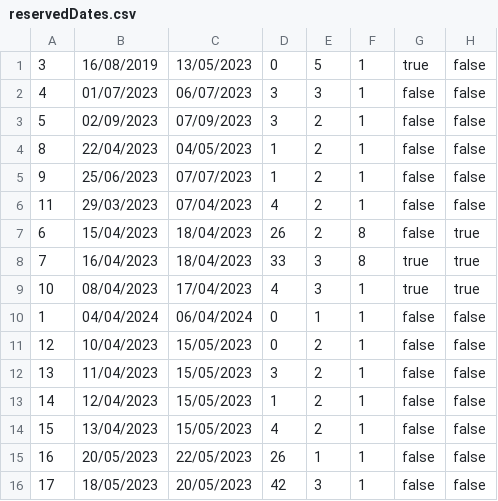
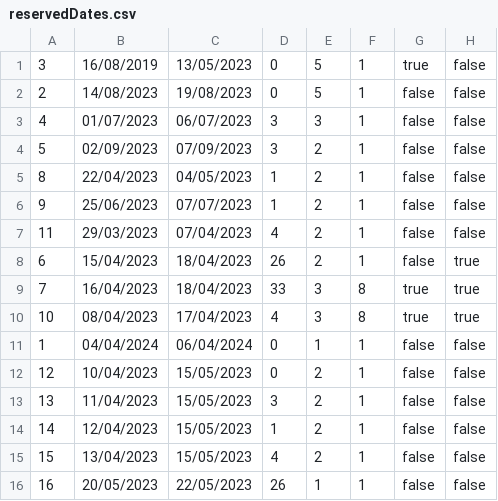
Before and after one commit to banja001/Alt-F4, a CSV file: booking/booking/Resources/Data/reservedDates.csv, drawn as a sheet.

```diff
--- a/booking/booking/Resources/Data/reservedDates.csv
+++ b/booking/booking/Resources/Data/reservedDates.csv
@@ -1,2 +1,3 @@
 3|16/08/2019|13/05/2023|0|5|1|true|false
+2|14/08/2023|19/08/2023|0|5|1|false|false
 4|01/07/2023|06/07/2023|3|3|1|false|false
@@ -6,5 +7,5 @@
 11|29/03/2023|07/04/2023|4|2|1|false|false
-6|15/04/2023|18/04/2023|26|2|8|false|true
+6|15/04/2023|18/04/2023|26|2|1|false|true
 7|16/04/2023|18/04/2023|33|3|8|true|true
-10|08/04/2023|17/04/2023|4|3|1|true|true
+10|08/04/2023|17/04/2023|4|3|8|true|true
 1|04/04/2024|06/04/2024|0|1|1|false|false
@@ -15,2 +16 @@
 16|20/05/2023|22/05/2023|26|1|1|false|false
-17|18/05/2023|20/05/2023|42|3|1|false|false
```
Also changed, not shown: booking/booking/Resources/Data/users.csv, 5 other files.
